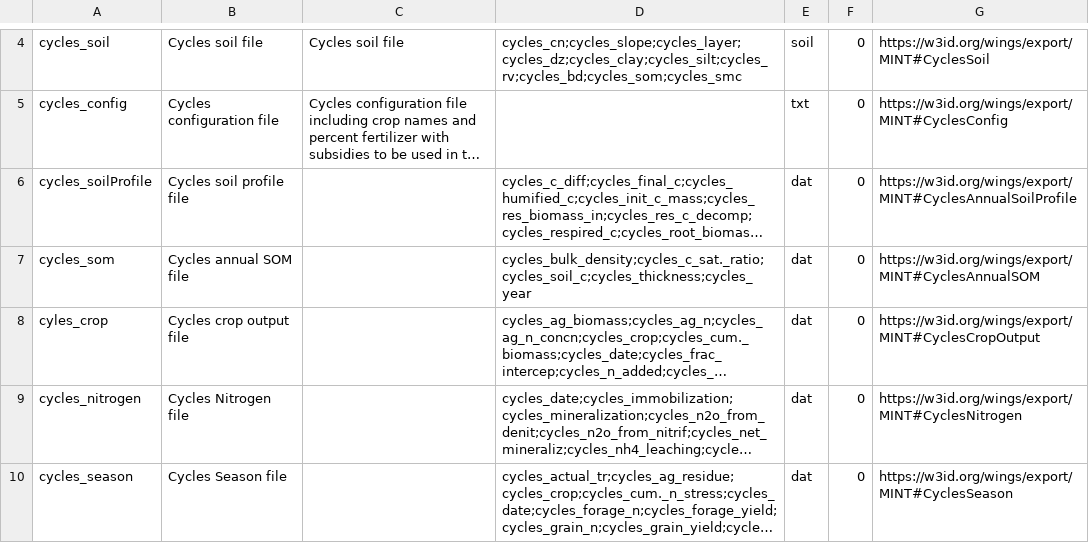
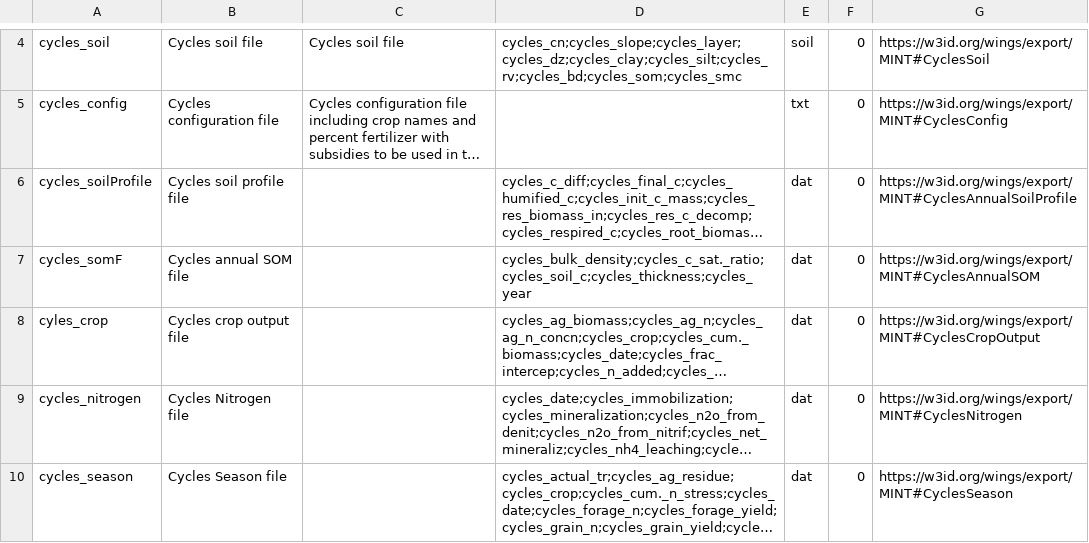
Before and after one commit to mintproject/Mint-ModelCatalog-Ontology, a CSV file: modelCatalog/instances/DatasetSpecification.csv, drawn as a sheet; only a part is shown, gaps mark what is left out; long unchanged cells end in …; the diff names each change by its address in the sheet, - before the commit and + after, or states it on an @@ line.

```diff
--- a/modelCatalog/instances/DatasetSpecification.csv
+++ b/modelCatalog/instances/DatasetSpecification.csv
-A7: cycles_som
+A7: cycles_somF
```
Also changed, not shown: modelCatalog/instances/ModelConfiguration.csv.
